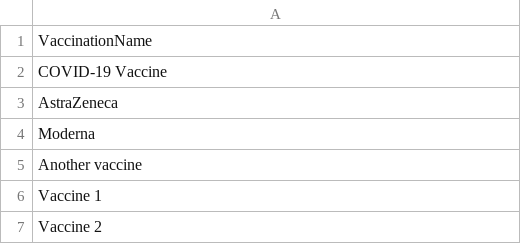
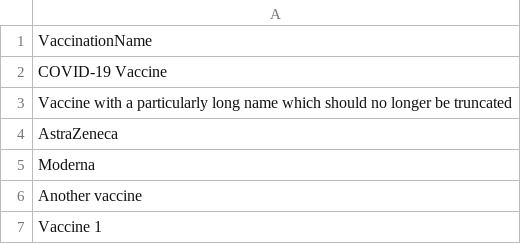
Before and after one commit to opensafely/vaccination-names, a CSV file: analysis/dummy.csv, drawn as a sheet; only a part is shown; the shorter side is filled out with more unchanged rows.

Commit message:
Include a long name in dummy data csv

```diff
--- a/analysis/dummy.csv
+++ b/analysis/dummy.csv
@@ -2,2 +2,3 @@ VaccinationName
 COVID-19 Vaccine
+Vaccine with a particularly long name which should no longer be truncated
 AstraZeneca
```
